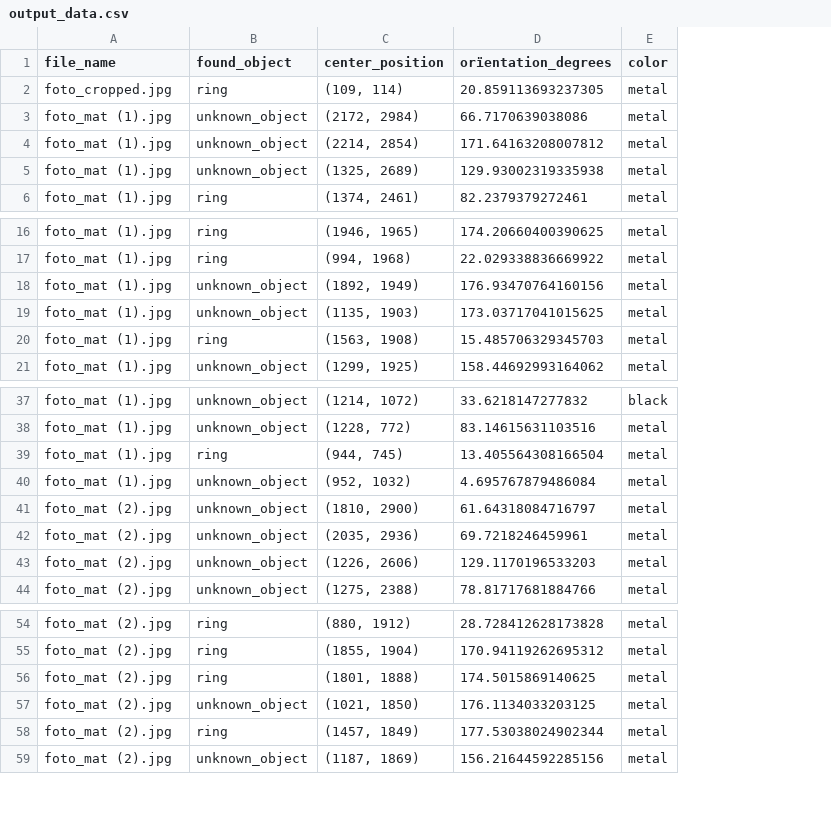
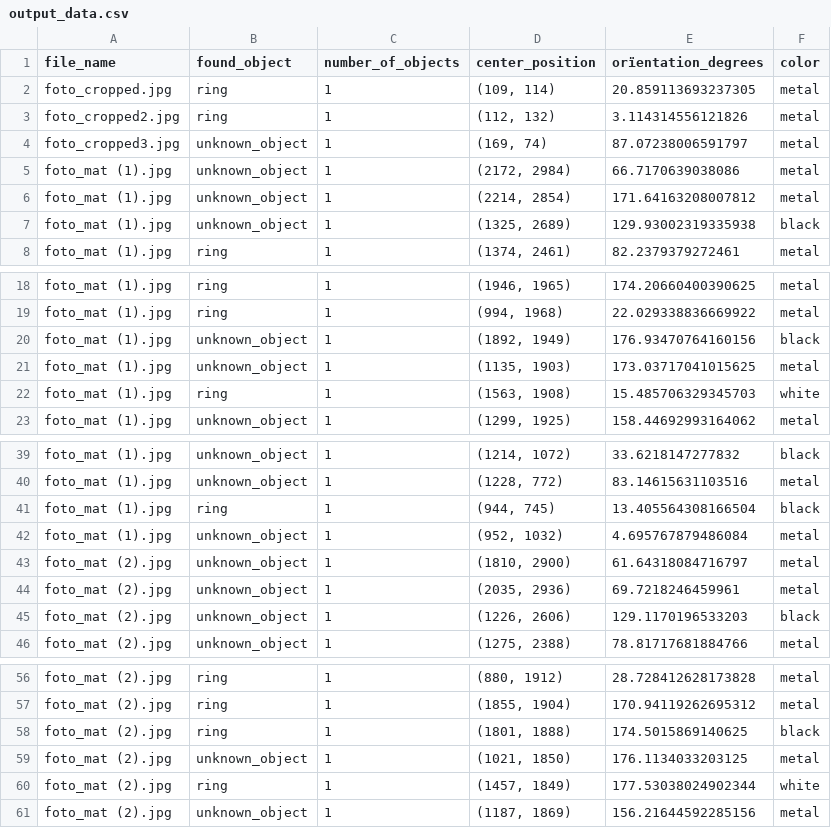
Before and after one commit to KingerNL/Computer_Vision_Eindopdracht, a CSV file: conventional/output_data.csv, drawn as a sheet; only a part is shown, gaps mark what is left out; addresses are those after the commit; the diff covers the shown part only; the diff names each change by its address in the sheet, - before the commit and + after, or states it on an @@ line.

Commit message:
added start requirements and added number of objects to output file

```diff
--- a/conventional/output_data.csv
+++ b/conventional/output_data.csv
+column C (number_of_objects), row 2: 1; rows 5-8: all 1; rows 18-23: all 1; rows 39-46: all 1; rows 56-61: all 1
+row 3: foto_cropped2.jpg | ring | 1 | (112, 132) | 3.114314556121826 | metal
+row 4: foto_cropped3.jpg | unknown_object | 1 | (169, 74) | 87.07238006591797 | metal
-F7 (color): metal
+F7 (color): black
-F20 (color): metal
+F20 (color): black
-F22 (color): metal
+F22 (color): white
-F41 (color): metal
+F41 (color): black
-F45 (color): metal
+F45 (color): black
-F58 (color): metal
+F58 (color): black
-F60 (color): metal
+F60 (color): white
```
Also changed, not shown: 11 edited cells elsewhere in this file, 1 other file.
